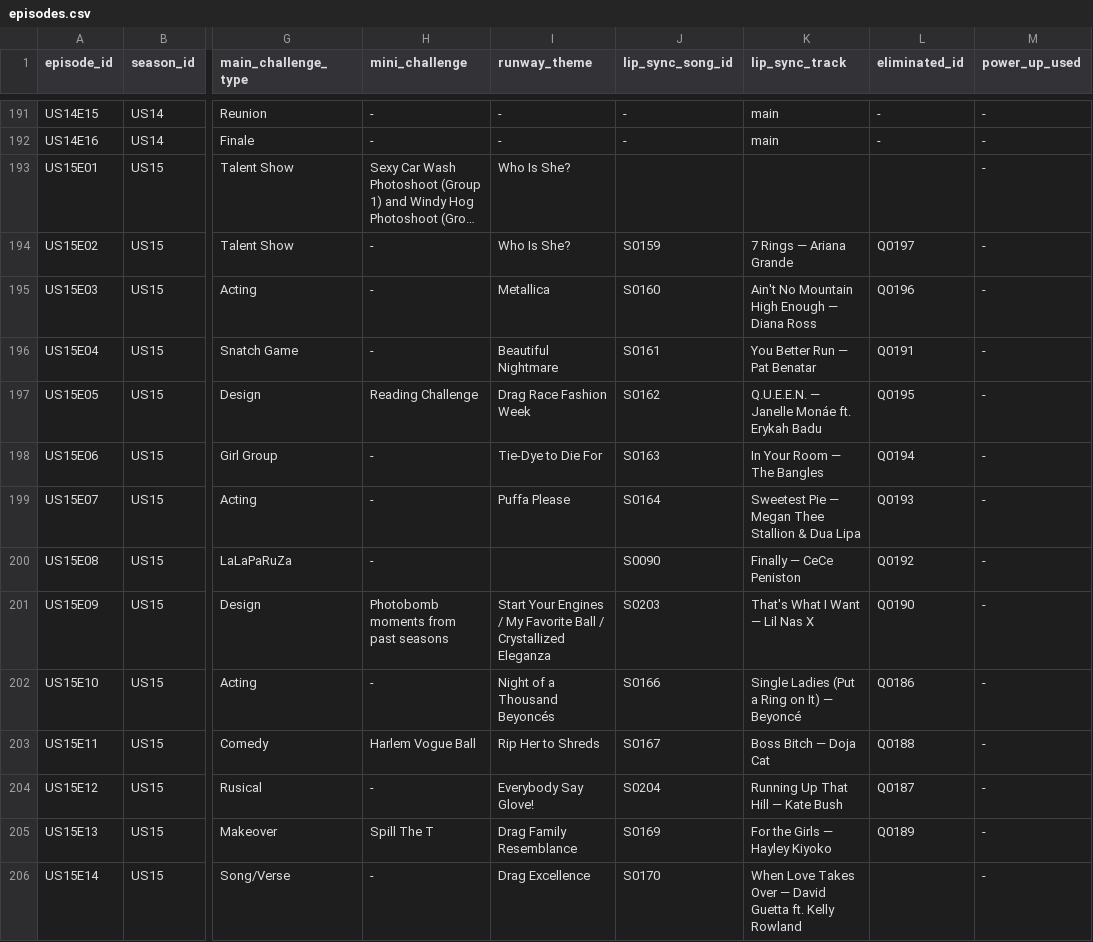
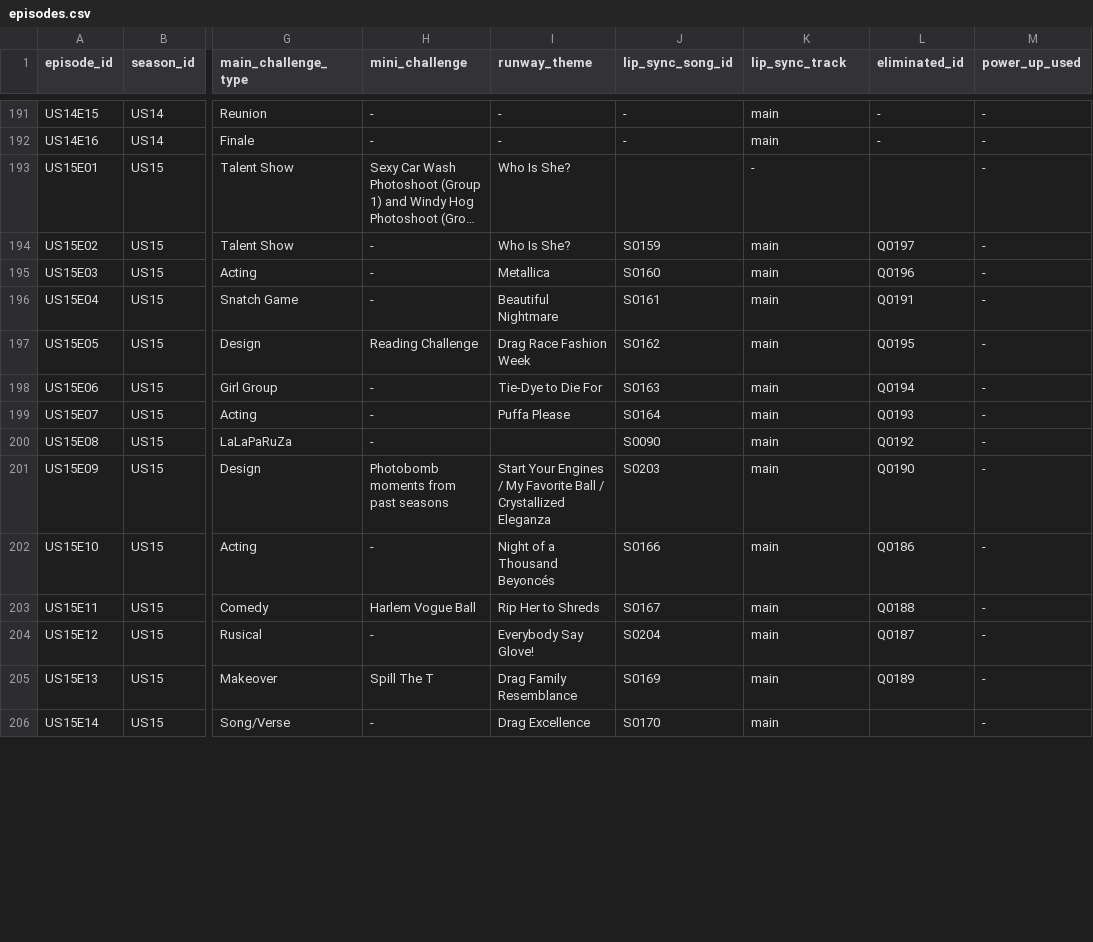
Before and after one commit to anotterbryan/werkroom, a CSV file: data/episodes.csv, drawn as a sheet; only a part is shown, gaps mark what is left out; long unchanged cells end in …; the diff covers the shown part only; the diff names each change by its address in the sheet, - before the commit and + after, or states it on an @@ line.

Commit message:
B4: clean lip_sync_track + fill S17/S18 song pointers
- Reset the ~40 rows where a song title had leaked into lip_sync_track
  back to 'main' (the song_id pointer was already correct).
- Copy the single, unambiguous lip-sync song from the lip_syncs table
  into episodes.lip_sync_song_id for the S17/S18 gap episodes (20 rows);
  times_used is unchanged since the song/episode link already existed.
- Normalize remaining empty lip_sync_track to 'main' (lip sync occurred)
  or '-' (no lip sync). Field now only ever main/untucked/-.
Flag: US18E06 lip_syncs says 'Toxic' vs Fandom 'Jerkin'' — left for
review. validate 31/31.

```diff
--- a/data/episodes.csv
+++ b/data/episodes.csv
-K193 (lip_sync_track): (empty)
+K193 (lip_sync_track): -
-K194 (lip_sync_track): 7 Rings — Ariana Grande
+K194 (lip_sync_track): main
-K195 (lip_sync_track): Ain't No Mountain High Enough — Diana Ross
+K195 (lip_sync_track): main
-K196 (lip_sync_track): You Better Run — Pat Benatar
+K196 (lip_sync_track): main
-K197 (lip_sync_track): Q.U.E.E.N. — Janelle Monáe ft. Erykah Badu
+K197 (lip_sync_track): main
-K198 (lip_sync_track): In Your Room — The Bangles
+K198 (lip_sync_track): main
-K199 (lip_sync_track): Sweetest Pie — Megan Thee Stallion & Dua Lipa
+K199 (lip_sync_track): main
-K200 (lip_sync_track): Finally — CeCe Peniston
+K200 (lip_sync_track): main
-K201 (lip_sync_track): That's What I Want — Lil Nas X
+K201 (lip_sync_track): main
-K202 (lip_sync_track): Single Ladies (Put a Ring on It) — Beyoncé
+K202 (lip_sync_track): main
-K203 (lip_sync_track): Boss Bitch — Doja Cat
+K203 (lip_sync_track): main
-K204 (lip_sync_track): Running Up That Hill — Kate Bush
+K204 (lip_sync_track): main
-K205 (lip_sync_track): For the Girls — Hayley Kiyoko
+K205 (lip_sync_track): main
-K206 (lip_sync_track): When Love Takes Over — David Guetta ft. Kelly Rowland
+K206 (lip_sync_track): main
```
Also changed, not shown: 70 edited cells elsewhere in this file, 1 other file.
